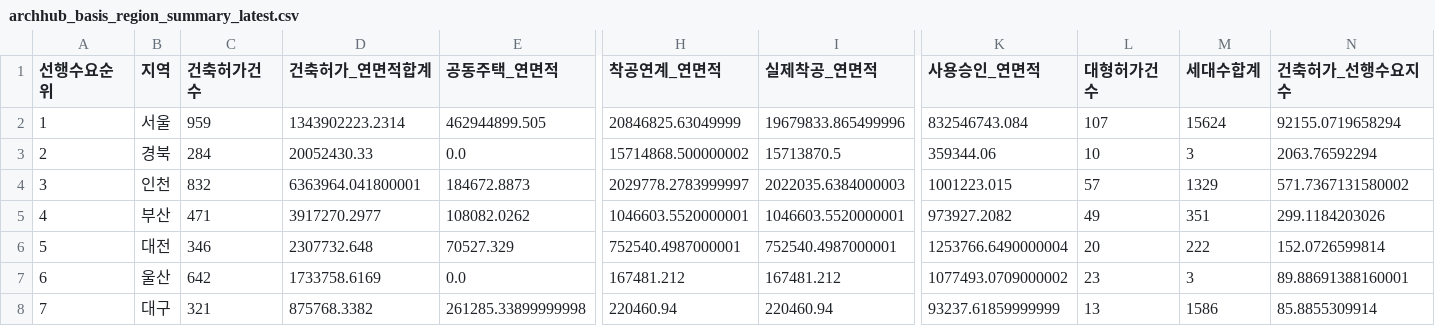
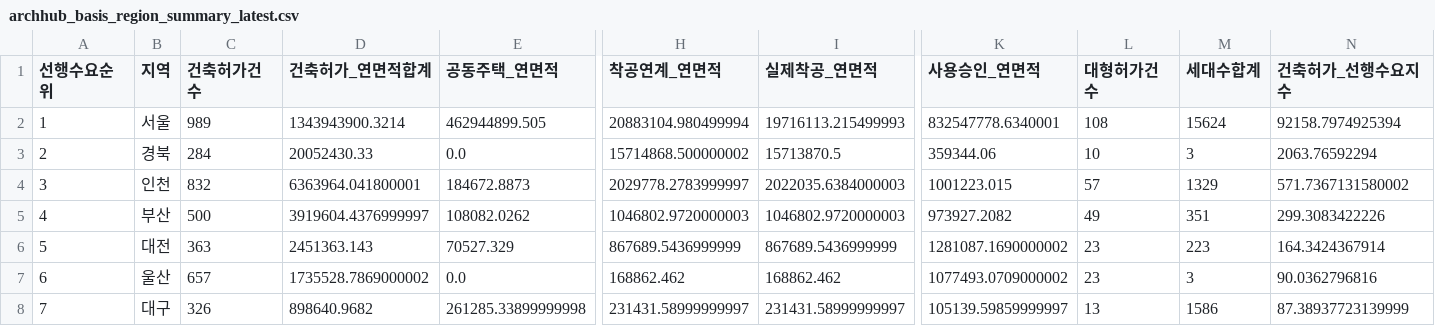
Before and after one commit to Ronaldooh123/steel-demand-report, a CSV file: data/cache/archhub_basis_region_summary_latest.csv, drawn as a sheet; only a part is shown, gaps mark what is left out; the diff covers the shown part only; the diff names each change by its address in the sheet, - before the commit and + after, or states it on an @@ line.

```diff
--- a/data/cache/archhub_basis_region_summary_latest.csv
+++ b/data/cache/archhub_basis_region_summary_latest.csv
-C2 (건축허가건수): 959
+C2 (건축허가건수): 989
-D2 (건축허가_연면적합계): 1343902223.2314
+D2 (건축허가_연면적합계): 1343943900.3214
-H2 (착공연계_연면적): 20846825.63049999
+H2 (착공연계_연면적): 20883104.980499994
-I2 (실제착공_연면적): 19679833.865499996
+I2 (실제착공_연면적): 19716113.215499993
-K2 (사용승인_연면적): 832546743.084
+K2 (사용승인_연면적): 832547778.6340001
-L2 (대형허가건수): 107
+L2 (대형허가건수): 108
-N2 (건축허가_선행수요지수): 92155.0719658294
+N2 (건축허가_선행수요지수): 92158.7974925394
-C5 (건축허가건수): 471
+C5 (건축허가건수): 500
-D5 (건축허가_연면적합계): 3917270.2977
+D5 (건축허가_연면적합계): 3919604.4376999997
-H5 (착공연계_연면적): 1046603.5520000001
+H5 (착공연계_연면적): 1046802.9720000003
-I5 (실제착공_연면적): 1046603.5520000001
+I5 (실제착공_연면적): 1046802.9720000003
-N5 (건축허가_선행수요지수): 299.1184203026
+N5 (건축허가_선행수요지수): 299.3083422226
-C6 (건축허가건수): 346
+C6 (건축허가건수): 363
-D6 (건축허가_연면적합계): 2307732.648
+D6 (건축허가_연면적합계): 2451363.143
-H6 (착공연계_연면적): 752540.4987000001
+H6 (착공연계_연면적): 867689.5436999999
-I6 (실제착공_연면적): 752540.4987000001
+I6 (실제착공_연면적): 867689.5436999999
-K6 (사용승인_연면적): 1253766.6490000004
+K6 (사용승인_연면적): 1281087.1690000002
-L6 (대형허가건수): 20
+L6 (대형허가건수): 23
-M6 (세대수합계): 222
+M6 (세대수합계): 223
-N6 (건축허가_선행수요지수): 152.0726599814
+N6 (건축허가_선행수요지수): 164.3424367914
-C7 (건축허가건수): 642
+C7 (건축허가건수): 657
-D7 (건축허가_연면적합계): 1733758.6169
+D7 (건축허가_연면적합계): 1735528.7869000002
-H7 (착공연계_연면적): 167481.212
+H7 (착공연계_연면적): 168862.462
-I7 (실제착공_연면적): 167481.212
+I7 (실제착공_연면적): 168862.462
-N7 (건축허가_선행수요지수): 89.88691388160001
+N7 (건축허가_선행수요지수): 90.0362796816
-C8 (건축허가건수): 321
+C8 (건축허가건수): 326
-D8 (건축허가_연면적합계): 875768.3382
+D8 (건축허가_연면적합계): 898640.9682
-H8 (착공연계_연면적): 220460.94
+H8 (착공연계_연면적): 231431.58999999997
-I8 (실제착공_연면적): 220460.94
+I8 (실제착공_연면적): 231431.58999999997
-K8 (사용승인_연면적): 93237.61859999999
+K8 (사용승인_연면적): 105139.59859999997
-N8 (건축허가_선행수요지수): 85.8855309914
+N8 (건축허가_선행수요지수): 87.38937723139999
```
Also changed, not shown: 1 added row, 1 removed row and 50 edited cells elsewhere in this file, 2 other files.
